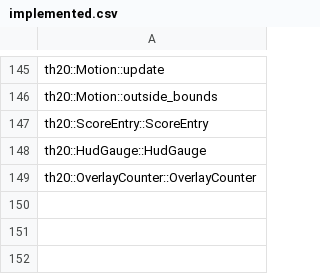
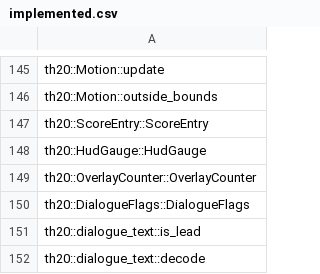
Before and after one commit to N0zoM1z0/th20, a CSV file: config/implemented.csv, drawn as a sheet; only a part is shown, gaps mark what is left out.

```diff
--- a/config/implemented.csv
+++ b/config/implemented.csv
@@ -149 +149,4 @@ th20::HudGauge::HudGauge
 th20::OverlayCounter::OverlayCounter
+th20::DialogueFlags::DialogueFlags
+th20::dialogue_text::is_lead
+th20::dialogue_text::decode
```
Also changed, not shown: config/function-origins.csv, config/functions.csv, 18 other files.
